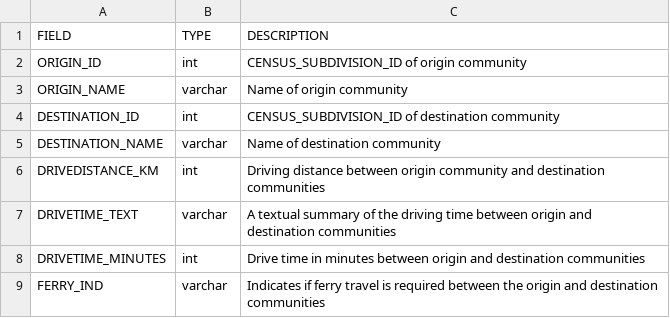
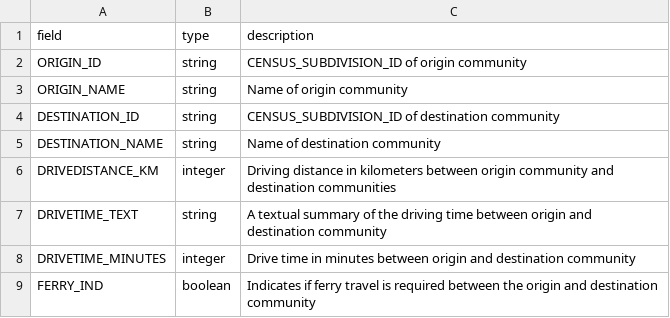
Before and after one commit to smnorris/mit_onetool_data, a CSV file: dissdata/data/Distances/origin_destination_csd_METADATA.csv, drawn as a sheet.

```diff
--- a/dissdata/data/Distances/origin_destination_csd_METADATA.csv
+++ b/dissdata/data/Distances/origin_destination_csd_METADATA.csv
@@ -1,9 +1,9 @@
-FIELD,TYPE,DESCRIPTION
-ORIGIN_ID,int,CENSUS_SUBDIVISION_ID of origin community
-ORIGIN_NAME,varchar,Name of origin community
-DESTINATION_ID,int,CENSUS_SUBDIVISION_ID of destination community
-DESTINATION_NAME,varchar,Name of destination community
-DRIVEDISTANCE_KM,int,Driving distance between origin community and destination communities
-DRIVETIME_TEXT,varchar,A textual summary of the driving time between origin and destination communities
-DRIVETIME_MINUTES,int,Drive time in minutes between origin and destination communities
-FERRY_IND,varchar,Indicates if ferry travel is required between the origin and destination communities
+field,type,description
+ORIGIN_ID,string,CENSUS_SUBDIVISION_ID of origin community
+ORIGIN_NAME,string,Name of origin community
+DESTINATION_ID,string,CENSUS_SUBDIVISION_ID of destination community
+DESTINATION_NAME,string,Name of destination community
+DRIVEDISTANCE_KM,integer,Driving distance in kilometers between origin community and destination communities
+DRIVETIME_TEXT,string,A textual summary of the driving time between origin and destination community
+DRIVETIME_MINUTES,integer,Drive time in minutes between origin and destination community
+FERRY_IND,boolean,Indicates if ferry travel is required between the origin and destination community
```
Also changed, not shown: dissdata/data/data_categories_destinations.csv, 14 other files.
